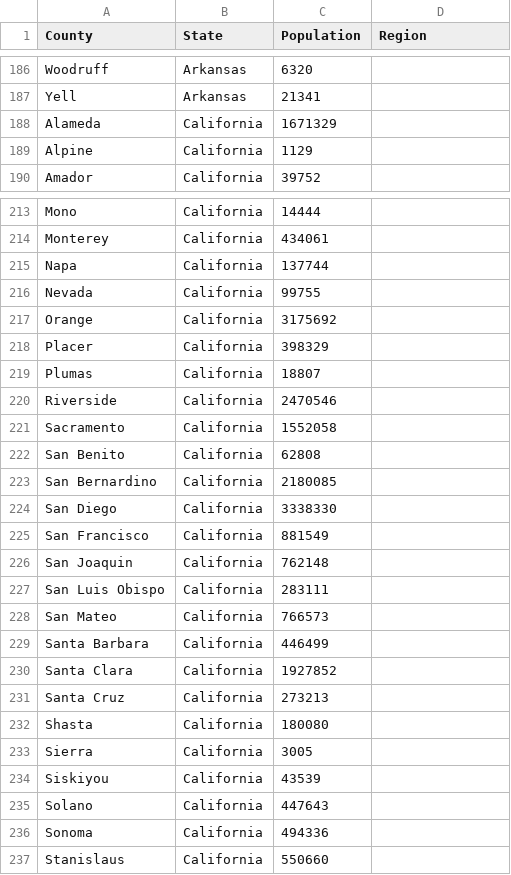
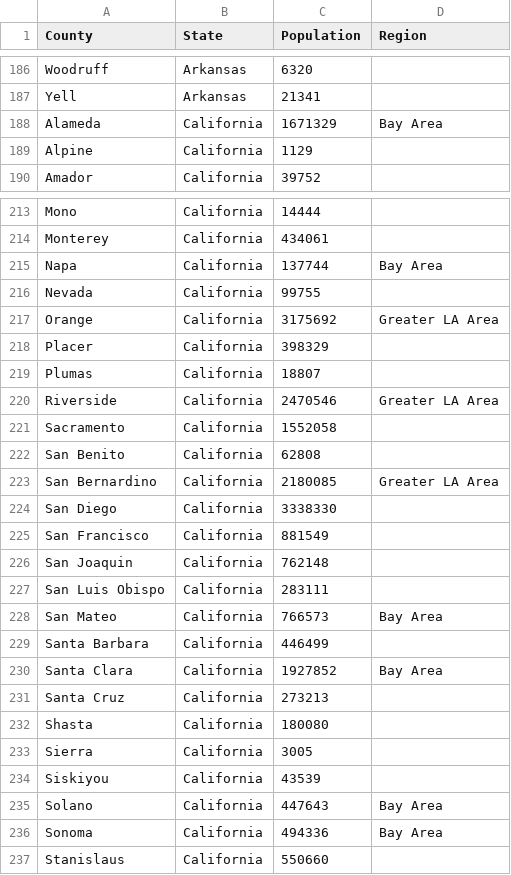
Before and after one commit to richwiss/covid, a CSV file: resources/county-populations.csv, drawn as a sheet; only a part is shown, gaps mark what is left out; the diff covers the shown part only.

Commit message:
added LA and SF regions

```diff
--- a/resources/county-populations.csv
+++ b/resources/county-populations.csv
@@ -187,3 +187,3 @@ Woodruff,Arkansas,6320,
 Yell,Arkansas,21341,
-Alameda,California,1671329,
+Alameda,California,1671329,Bay Area
 Alpine,California,1129,
@@ -214,11 +214,11 @@ Mono,California,14444,
 Monterey,California,434061,
-Napa,California,137744,
+Napa,California,137744,Bay Area
 Nevada,California,99755,
-Orange,California,3175692,
+Orange,California,3175692,Greater LA Area
 Placer,California,398329,
 Plumas,California,18807,
-Riverside,California,2470546,
+Riverside,California,2470546,Greater LA Area
 Sacramento,California,1552058,
 San Benito,California,62808,
-San Bernardino,California,2180085,
+San Bernardino,California,2180085,Greater LA Area
 San Diego,California,3338330,
@@ -227,5 +227,5 @@ San Joaquin,California,762148,
 San Luis Obispo,California,283111,
-San Mateo,California,766573,
+San Mateo,California,766573,Bay Area
 Santa Barbara,California,446499,
-Santa Clara,California,1927852,
+Santa Clara,California,1927852,Bay Area
 Santa Cruz,California,273213,
@@ -234,4 +234,4 @@ Sierra,California,3005,
 Siskiyou,California,43539,
-Solano,California,447643,
-Sonoma,California,494336,
+Solano,California,447643,Bay Area
+Sonoma,California,494336,Bay Area
 Stanislaus,California,550660,
```
Also changed, not shown: 4 edited cells elsewhere in this file.
